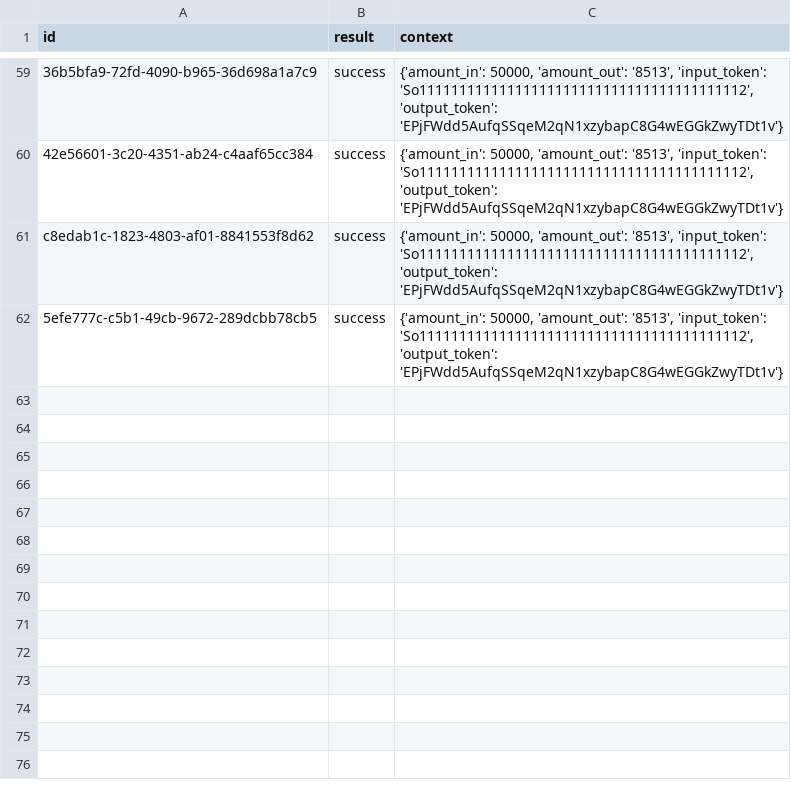
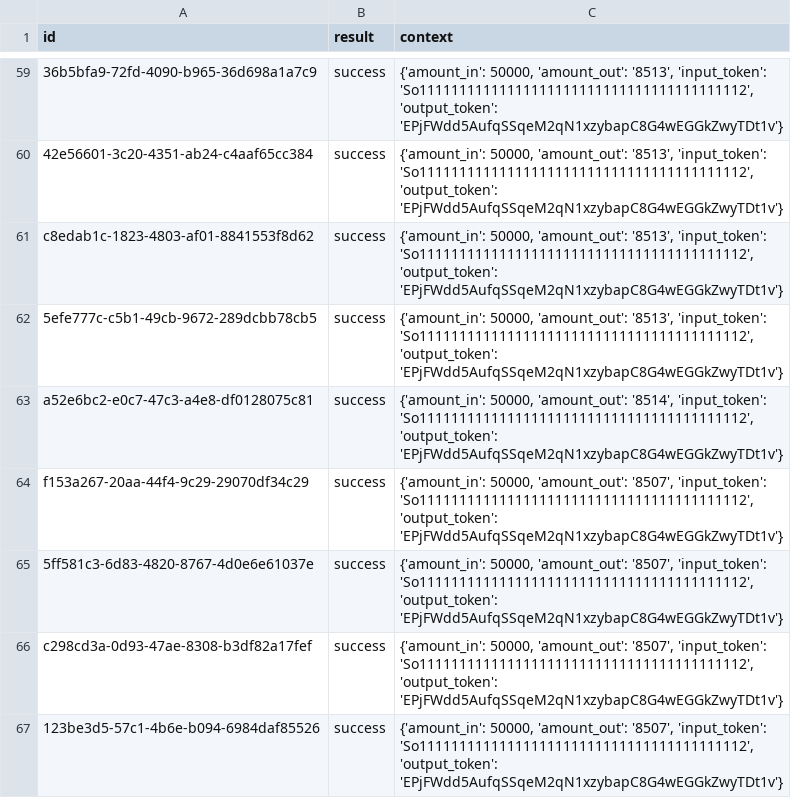
Before and after one commit to Prymusmill/dexbot-ai, a CSV file: data/memory.csv, drawn as a sheet; only a part is shown, gaps mark what is left out.

Commit message:
Auto update results [bot]

```diff
--- a/data/memory.csv
+++ b/data/memory.csv
@@ -62 +62,6 @@ c8edab1c-1823-4803-af01-8841553f8d62,success,"{'amount_in': 50000, 'amount_out':
 5efe777c-c5b1-49cb-9672-289dcbb78cb5,success,"{'amount_in': 50000, 'amount_out': '8513', 'input_token': 'So11111111111111111111111111111111111111112', 'output_token': 'EPjFWdd5AufqSSqeM2qN1xzybapC8G4wEGGkZwyTDt1v'}"
+a52e6bc2-e0c7-47c3-a4e8-df0128075c81,success,"{'amount_in': 50000, 'amount_out': '8514', 'input_token': 'So11111111111111111111111111111111111111112', 'output_token': 'EPjFWdd5AufqSSqeM2qN1xzybapC8G4wEGGkZwyTDt1v'}"
+f153a267-20aa-44f4-9c29-29070df34c29,success,"{'amount_in': 50000, 'amount_out': '8507', 'input_token': 'So11111111111111111111111111111111111111112', 'output_token': 'EPjFWdd5AufqSSqeM2qN1xzybapC8G4wEGGkZwyTDt1v'}"
+5ff581c3-6d83-4820-8767-4d0e6e61037e,success,"{'amount_in': 50000, 'amount_out': '8507', 'input_token': 'So11111111111111111111111111111111111111112', 'output_token': 'EPjFWdd5AufqSSqeM2qN1xzybapC8G4wEGGkZwyTDt1v'}"
+c298cd3a-0d93-47ae-8308-b3df82a17fef,success,"{'amount_in': 50000, 'amount_out': '8507', 'input_token': 'So11111111111111111111111111111111111111112', 'output_token': 'EPjFWdd5AufqSSqeM2qN1xzybapC8G4wEGGkZwyTDt1v'}"
+123be3d5-57c1-4b6e-b094-6984daf85526,success,"{'amount_in': 50000, 'amount_out': '8507', 'input_token': 'So11111111111111111111111111111111111111112', 'output_token': 'EPjFWdd5AufqSSqeM2qN1xzybapC8G4wEGGkZwyTDt1v'}"
```
Also changed, not shown: 1 other file.
